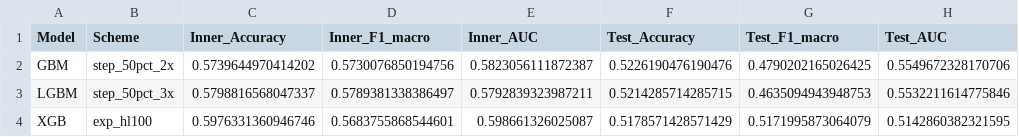
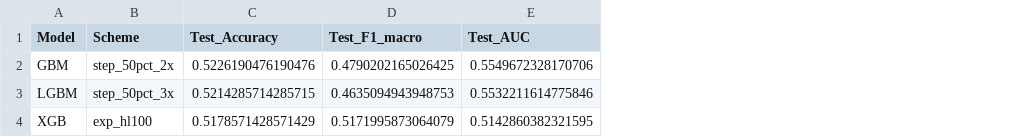
Before and after one commit to trungdangtapcode/cs313-oil-prediction, a CSV file: ml/classification/results_step5c/step6_results.csv, drawn as a sheet; the diff names each change by its address in the sheet, - before the commit and + after, or states it on an @@ line.

```diff
--- a/ml/classification/results_step5c/step6_results.csv
+++ b/ml/classification/results_step5c/step6_results.csv
-column C (Inner_Accuracy), rows 2-4: 0.5739644970414202 | 0.5798816568047337 | 0.5976331360946746
-column D (Inner_F1_macro), rows 2-4: 0.5730076850194756 | 0.5789381338386497 | 0.5683755868544601
-column E (Inner_AUC), rows 2-4: 0.5823056111872387 | 0.5792839323987211 | 0.598661326025087
```
Also changed, not shown: 24 other files.
